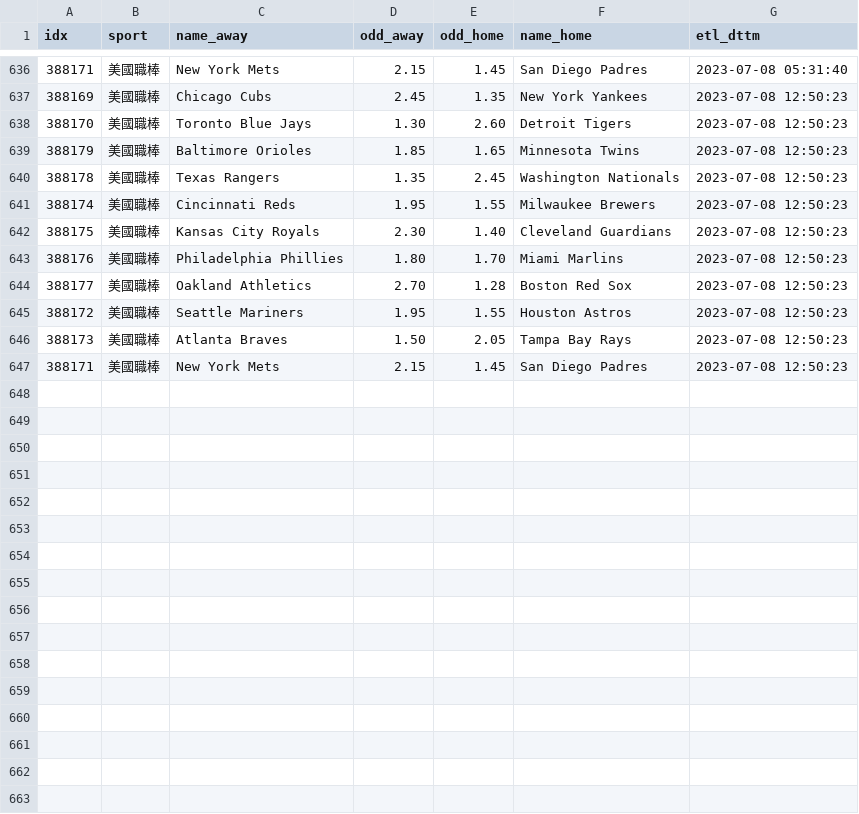
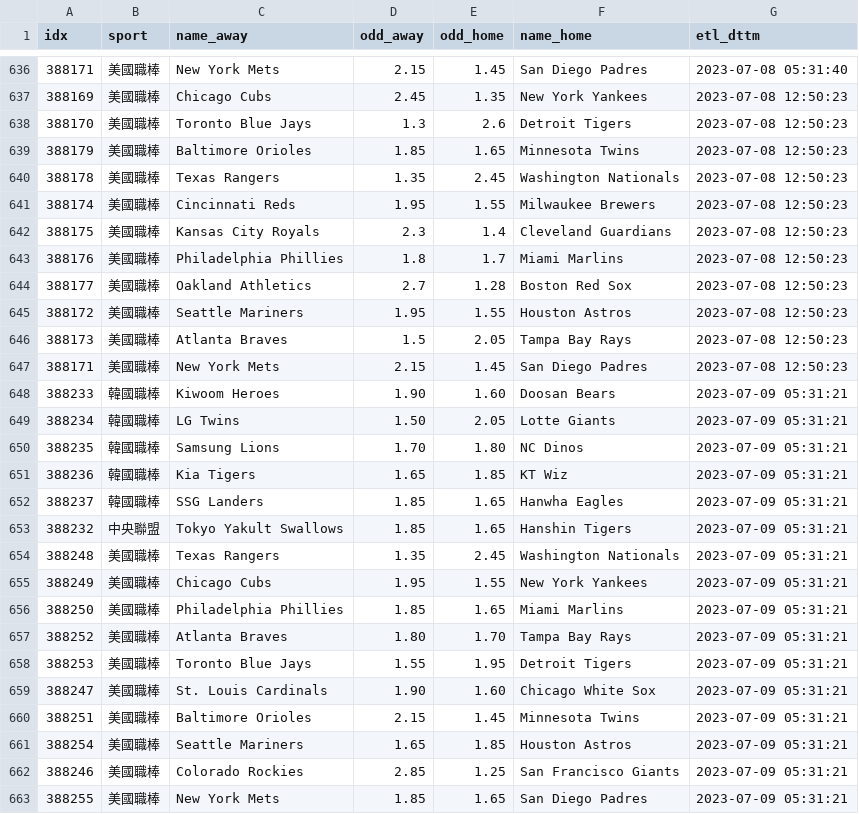
Before and after one commit to achilles0926/tw_sport_lottery, a CSV file: twsl_baseball_odds_base.csv, drawn as a sheet; only a part is shown, gaps mark what is left out.

```diff
--- a/twsl_baseball_odds_base.csv
+++ b/twsl_baseball_odds_base.csv
@@ -637,3 +637,3 @@
 388169,美國職棒,Chicago Cubs,2.45,1.35,New York Yankees,2023-07-08 12:50:23
-388170,美國職棒,Toronto Blue Jays,1.30,2.60,Detroit Tigers,2023-07-08 12:50:23
+388170,美國職棒,Toronto Blue Jays,1.3,2.6,Detroit Tigers,2023-07-08 12:50:23
 388179,美國職棒,Baltimore Orioles,1.85,1.65,Minnesota Twins,2023-07-08 12:50:23
@@ -641,7 +641,23 @@
 388174,美國職棒,Cincinnati Reds,1.95,1.55,Milwaukee Brewers,2023-07-08 12:50:23
-388175,美國職棒,Kansas City Royals,2.30,1.40,Cleveland Guardians,2023-07-08 12:50:23
-388176,美國職棒,Philadelphia Phillies,1.80,1.70,Miami Marlins,2023-07-08 12:50:23
-388177,美國職棒,Oakland Athletics,2.70,1.28,Boston Red Sox,2023-07-08 12:50:23
+388175,美國職棒,Kansas City Royals,2.3,1.4,Cleveland Guardians,2023-07-08 12:50:23
+388176,美國職棒,Philadelphia Phillies,1.8,1.7,Miami Marlins,2023-07-08 12:50:23
+388177,美國職棒,Oakland Athletics,2.7,1.28,Boston Red Sox,2023-07-08 12:50:23
 388172,美國職棒,Seattle Mariners,1.95,1.55,Houston Astros,2023-07-08 12:50:23
-388173,美國職棒,Atlanta Braves,1.50,2.05,Tampa Bay Rays,2023-07-08 12:50:23
+388173,美國職棒,Atlanta Braves,1.5,2.05,Tampa Bay Rays,2023-07-08 12:50:23
 388171,美國職棒,New York Mets,2.15,1.45,San Diego Padres,2023-07-08 12:50:23
+388233,韓國職棒,Kiwoom Heroes,1.90,1.60,Doosan Bears,2023-07-09 05:31:21
+388234,韓國職棒,LG Twins,1.50,2.05,Lotte Giants,2023-07-09 05:31:21
+388235,韓國職棒,Samsung Lions,1.70,1.80,NC Dinos,2023-07-09 05:31:21
+388236,韓國職棒,Kia Tigers,1.65,1.85,KT Wiz,2023-07-09 05:31:21
+388237,韓國職棒,SSG Landers,1.85,1.65,Hanwha Eagles,2023-07-09 05:31:21
+388232,中央聯盟,Tokyo Yakult Swallows,1.85,1.65,Hanshin Tigers,2023-07-09 05:31:21
+388248,美國職棒,Texas Rangers,1.35,2.45,Washington Nationals,2023-07-09 05:31:21
+388249,美國職棒,Chicago Cubs,1.95,1.55,New York Yankees,2023-07-09 05:31:21
+388250,美國職棒,Philadelphia Phillies,1.85,1.65,Miami Marlins,2023-07-09 05:31:21
+388252,美國職棒,Atlanta Braves,1.80,1.70,Tampa Bay Rays,2023-07-09 05:31:21
+388253,美國職棒,Toronto Blue Jays,1.55,1.95,Detroit Tigers,2023-07-09 05:31:21
+388247,美國職棒,St. Louis Cardinals,1.90,1.60,Chicago White Sox,2023-07-09 05:31:21
+388251,美國職棒,Baltimore Orioles,2.15,1.45,Minnesota Twins,2023-07-09 05:31:21
+388254,美國職棒,Seattle Mariners,1.65,1.85,Houston Astros,2023-07-09 05:31:21
+388246,美國職棒,Colorado Rockies,2.85,1.25,San Francisco Giants,2023-07-09 05:31:21
+388255,美國職棒,New York Mets,1.85,1.65,San Diego Padres,2023-07-09 05:31:21
```
Also changed, not shown: twsl_baseball_odds_backup.csv, twsl_baseball_odds_new.csv.
